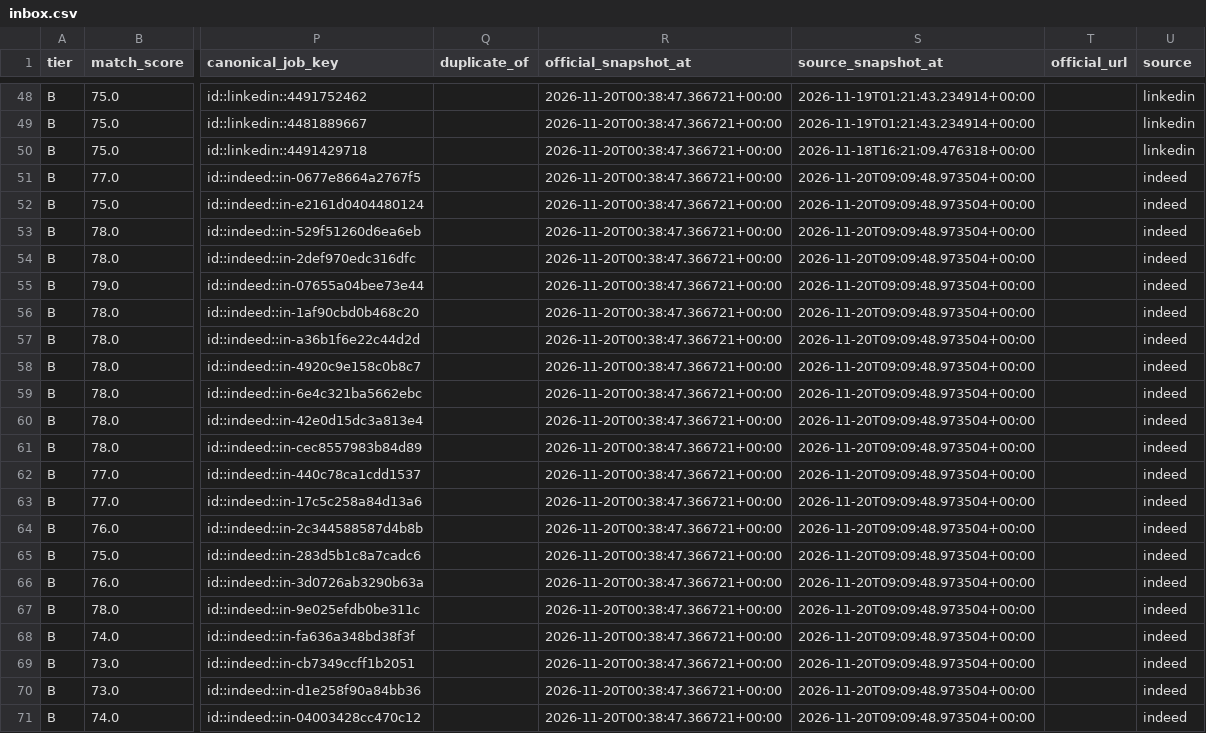
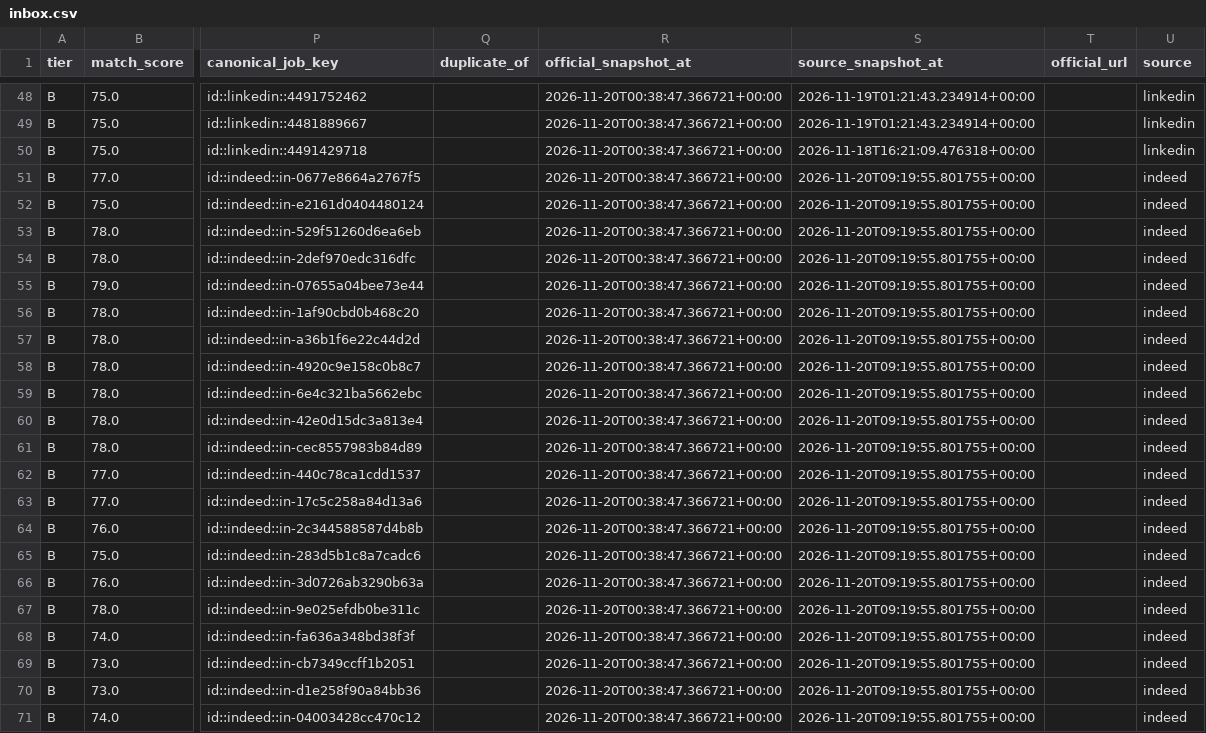
Before and after one commit to daniel-li2021/job-board-pipeline, a CSV file: output/board/inbox.csv, drawn as a sheet; only a part is shown, gaps mark what is left out; the diff covers the shown part only; the diff names each change by its address in the sheet, - before the commit and + after, or states it on an @@ line.

```diff
--- a/output/board/inbox.csv
+++ b/output/board/inbox.csv
-S51:S71 (source_snapshot_at): 2026-11-20T09:09:48.973504+00:00
+S51:S71 (source_snapshot_at): 2026-11-20T09:19:55.801755+00:00
```
Also changed, not shown: 42 edited cells elsewhere in this file, 8 other files.
